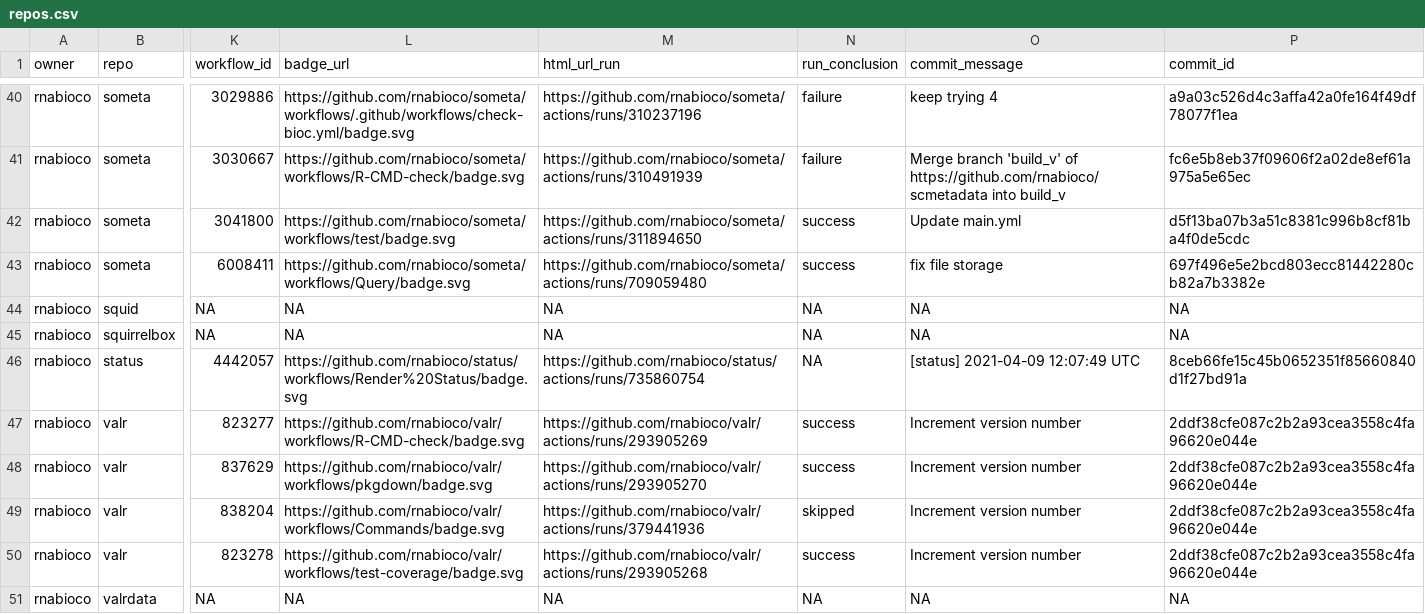
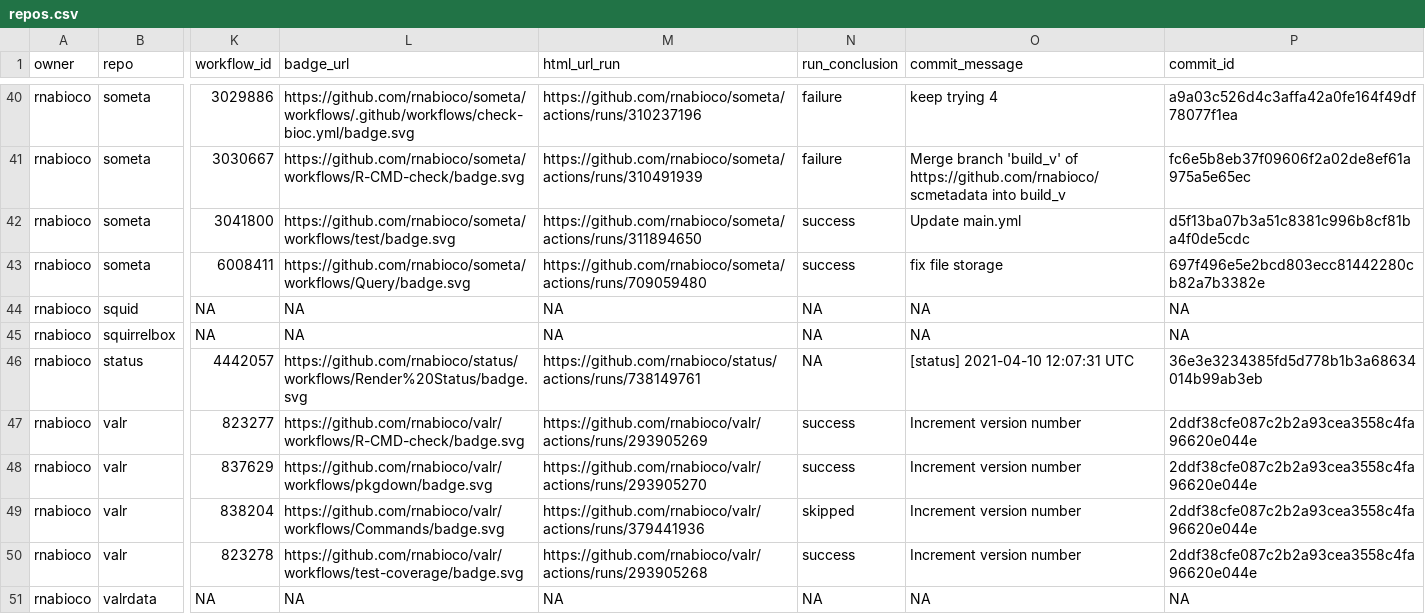
Before and after one commit to rnabioco/status, a CSV file: repos.csv, drawn as a sheet; only a part is shown, gaps mark what is left out; the diff names each change by its address in the sheet, - before the commit and + after, or states it on an @@ line.

```diff
--- a/repos.csv
+++ b/repos.csv
-M46 (html_url_run): https://github.com/rnabioco/status/actions/runs/735860754
+M46 (html_url_run): https://github.com/rnabioco/status/actions/runs/738149761
-O46 (commit_message): [status] 2021-04-09 12:07:49 UTC
+O46 (commit_message): [status] 2021-04-10 12:07:31 UTC
-P46 (commit_id): 8ceb66fe15c45b0652351f85660840d1f27bd91a
+P46 (commit_id): 36e3e3234385fd5d778b1b3a68634014b99ab3eb
```
Also changed, not shown: 1 other file.
